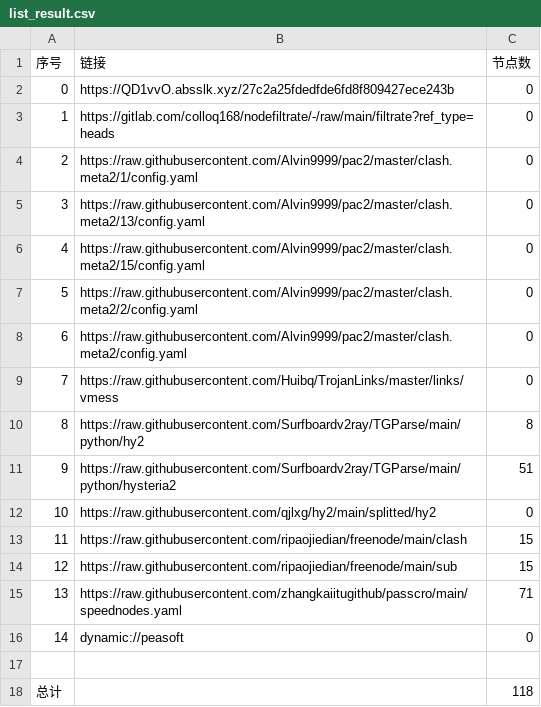
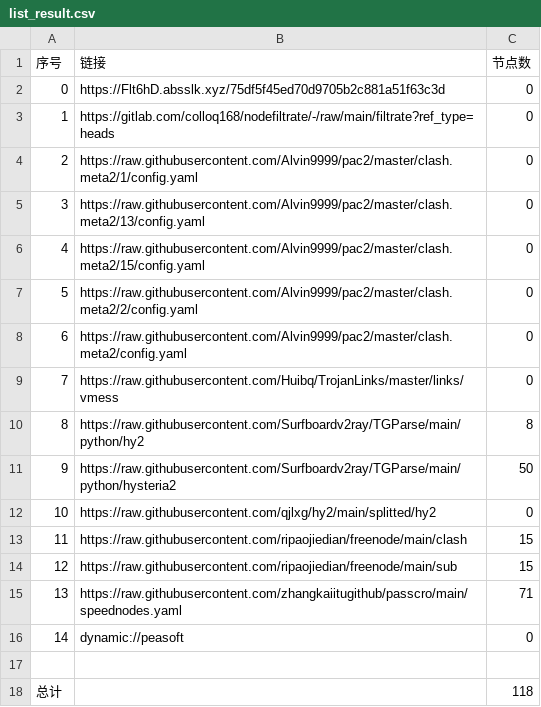
Before and after one commit to shibaobei1/AutoMergePublicNodes--mfjd, a CSV file: list_result.csv, drawn as a sheet.

```diff
--- a/list_result.csv
+++ b/list_result.csv
@@ -1,3 +1,3 @@
 序号,链接,节点数
-0,https://QD1vvO.absslk.xyz/27c2a25fdedfde6fd8f809427ece243b,0
+0,https://Flt6hD.absslk.xyz/75df5f45ed70d9705b2c881a51f63c3d,0
 1,https://gitlab.com/colloq168/nodefiltrate/-/raw/main/filtrate?ref_type=heads,0
@@ -10,3 +10,3 @@
 8,https://raw.githubusercontent.com/Surfboardv2ray/TGParse/main/python/hy2,8
-9,https://raw.githubusercontent.com/Surfboardv2ray/TGParse/main/python/hysteria2,51
+9,https://raw.githubusercontent.com/Surfboardv2ray/TGParse/main/python/hysteria2,50
 10,https://raw.githubusercontent.com/qjlxg/hy2/main/splitted/hy2,0
```
Also changed, not shown: 6 other files.
